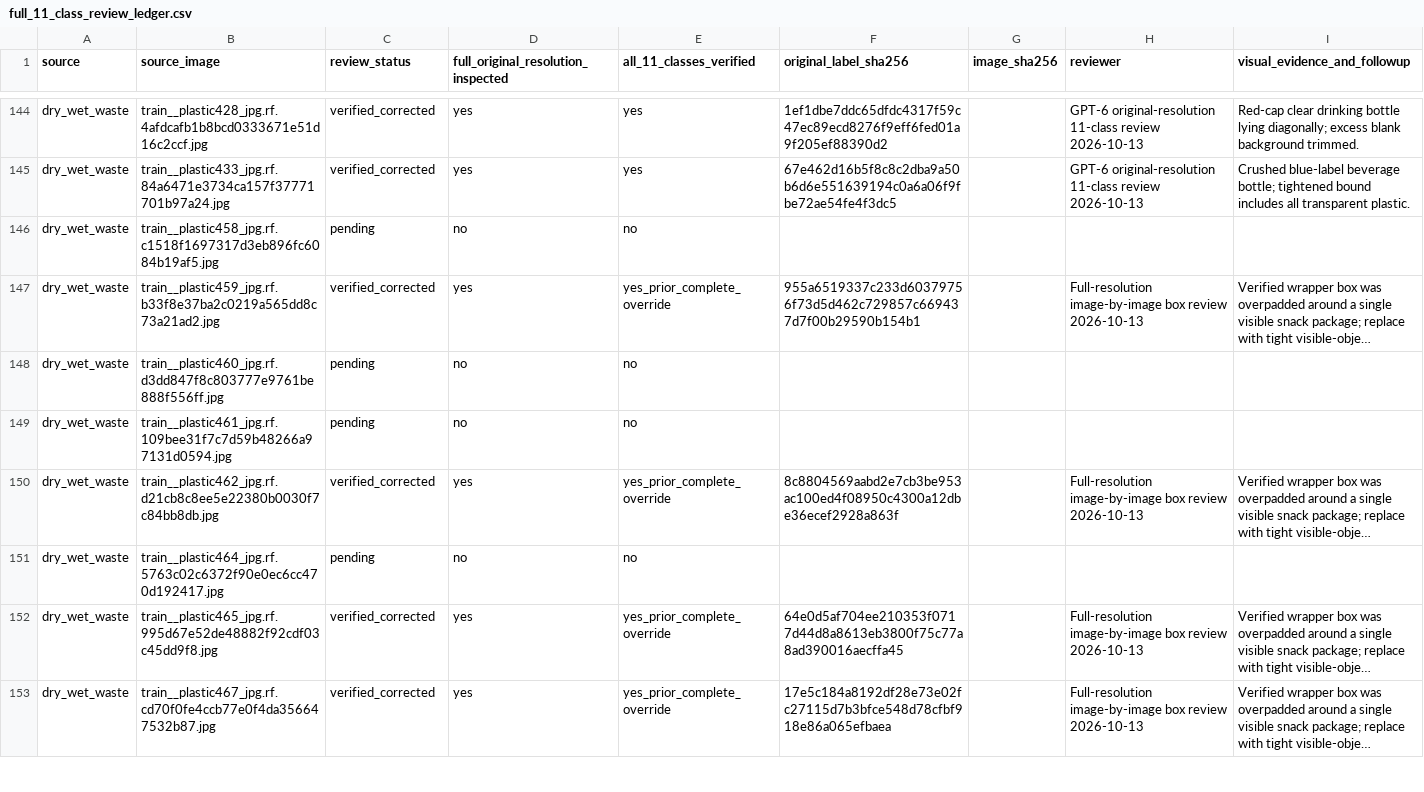
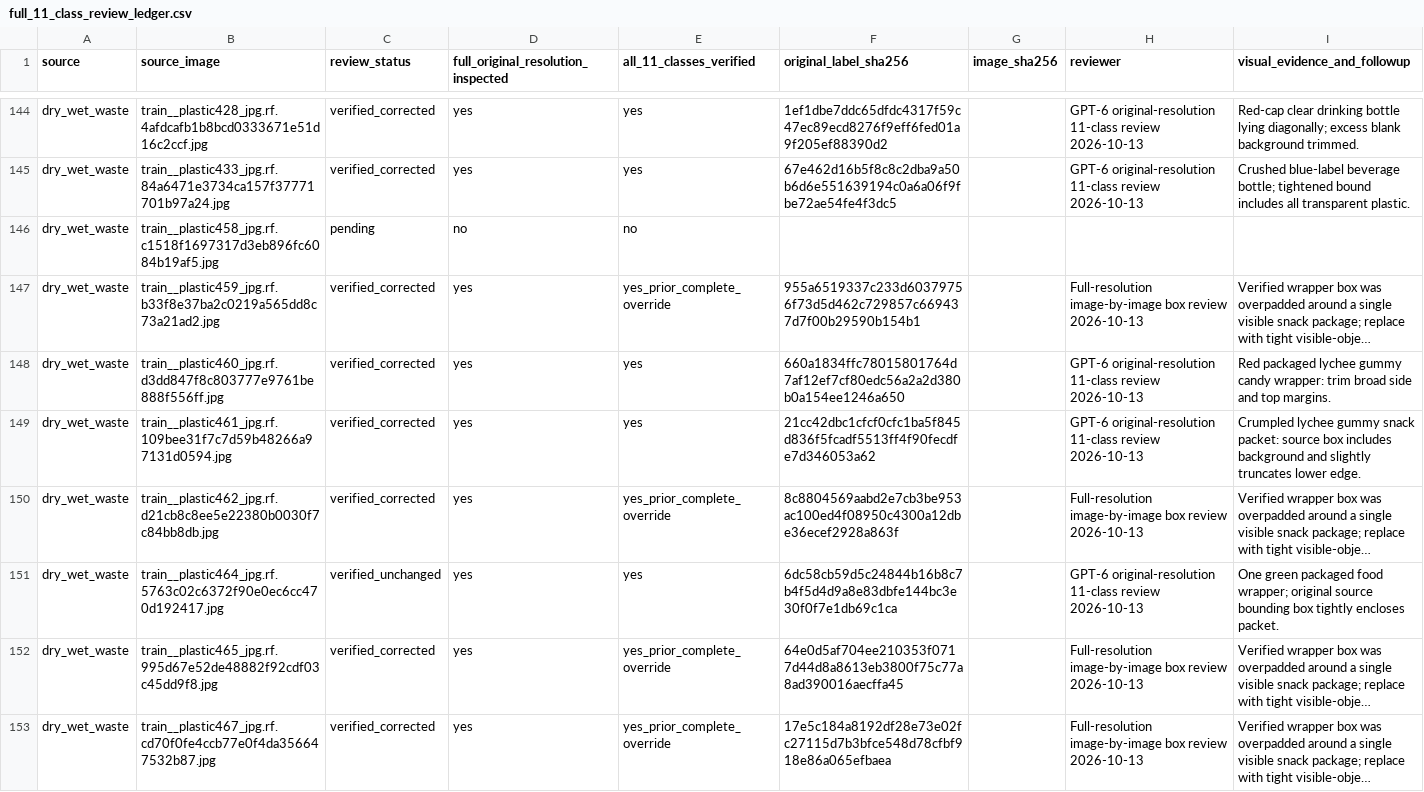
Before and after one commit to cx-57/yolo-cafeteria-research, a CSV file: data/audits/v2_review_2026-10-12/full_11_class_review_ledger.csv, drawn as a sheet; only a part is shown, gaps mark what is left out; long unchanged cells end in …; the diff covers the shown part only; the diff names each change by its address in the sheet, - before the commit and + after, or states it on an @@ line.

Commit message:
Sign off ten inspected wrapper-bottle photos; nine corrected

```diff
--- a/data/audits/v2_review_2026-10-12/full_11_class_review_ledger.csv
+++ b/data/audits/v2_review_2026-10-12/full_11_class_review_ledger.csv
-C148:C149 (review_status): pending
+C148:C149 (review_status): verified_corrected
-D148:D149: no
+D148:D149: yes
-E148:E149 (all_11_classes_verified): no
+E148:E149 (all_11_classes_verified): yes
-F148 (original_label_sha256): (empty)
+F148 (original_label_sha256): 660a1834ffc78015801764d7af12ef7cf80edc56a2a2d380b0a154ee1246a650
-H148:H149 (reviewer): (empty)
+H148:H149 (reviewer): GPT-6 original-resolution 11-class review 2026-10-13
-I148 (visual_evidence_and_followup): (empty)
+I148 (visual_evidence_and_followup): Red packaged lychee gummy candy wrapper: trim broad side and top margins.
-F149 (original_label_sha256): (empty)
+F149 (original_label_sha256): 21cc42dbc1cfcf0cfc1ba5f845d836f5fcadf5513ff4f90fecdfe7d346053a62
-I149 (visual_evidence_and_followup): (empty)
+I149 (visual_evidence_and_followup): Crumpled lychee gummy snack packet: source box includes background and slightly truncates lower edge.
-C151 (review_status): pending
+C151 (review_status): verified_unchanged
-D151: no
+D151: yes
-E151 (all_11_classes_verified): no
+E151 (all_11_classes_verified): yes
-F151 (original_label_sha256): (empty)
+F151 (original_label_sha256): 6dc58cb59d5c24844b16b8c7b4f5d4d9a8e83dbfe144bc3e30f0f7e1db69c1ca
-H151 (reviewer): (empty)
+H151 (reviewer): GPT-6 original-resolution 11-class review 2026-10-13
-I151 (visual_evidence_and_followup): (empty)
+I151 (visual_evidence_and_followup): One green packaged food wrapper; original source bounding box tightly encloses packet.
```
Also changed, not shown: 42 edited cells elsewhere in this file.
